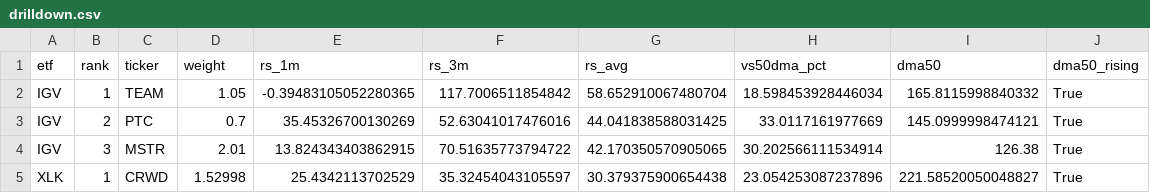
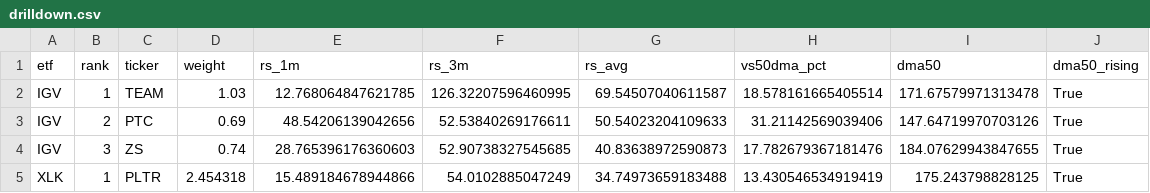
Before and after one commit to nick-l-wh/Trading-Theme-Dashboard, a CSV file: drilldown.csv, drawn as a sheet; only a part is shown; the diff covers the shown part only.

Commit message:
Daily update: data as of 2026-10-08

```diff
--- a/drilldown.csv
+++ b/drilldown.csv
@@ -1,5 +1,5 @@
 etf,rank,ticker,weight,rs_1m,rs_3m,rs_avg,vs50dma_pct,dma50,dma50_rising
-IGV,1,TEAM,1.05,-0.39483105052280365,117.7006511854842,58.652910067480704,18.598453928446034,165.8115998840332,True
-IGV,2,PTC,0.7,35.45326700130269,52.63041017476016,44.041838588031425,33.0117161977669,145.0999998474121,True
-IGV,3,MSTR,2.01,13.824343403862915,70.51635773794722,42.170350570905065,30.202566111534914,126.38,True
-XLK,1,CRWD,1.52998,25.4342113702529,35.32454043105597,30.379375900654438,23.054253087237896,221.58520050048827,True
+IGV,1,TEAM,1.03,12.768064847621785,126.32207596460995,69.54507040611587,18.578161665405514,171.67579971313478,True
+IGV,2,PTC,0.69,48.54206139042656,52.53840269176611,50.54023204109633,31.21142569039406,147.64719970703126,True
+IGV,3,ZS,0.74,28.765396176360603,52.90738327545685,40.83638972590873,17.782679367181476,184.07629943847655,True
+XLK,1,PLTR,2.454318,15.489184678944866,54.0102885047249,34.74973659183488,13.430546534919419,175.243798828125,True
```
Also changed, not shown: 3 removed rows and 35 edited cells elsewhere in this file, metrics.csv, roc_126.csv, 3 other files.
